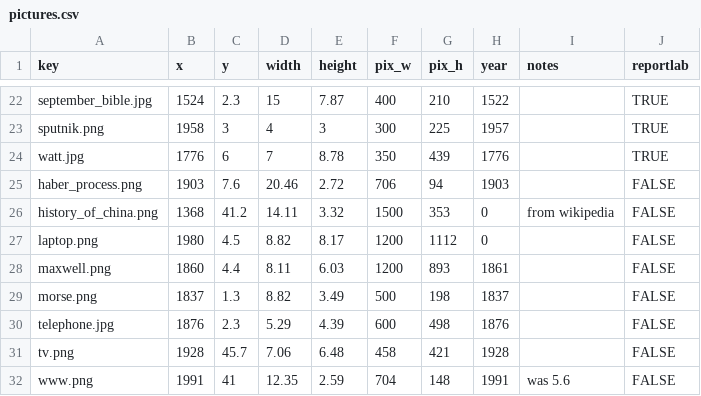
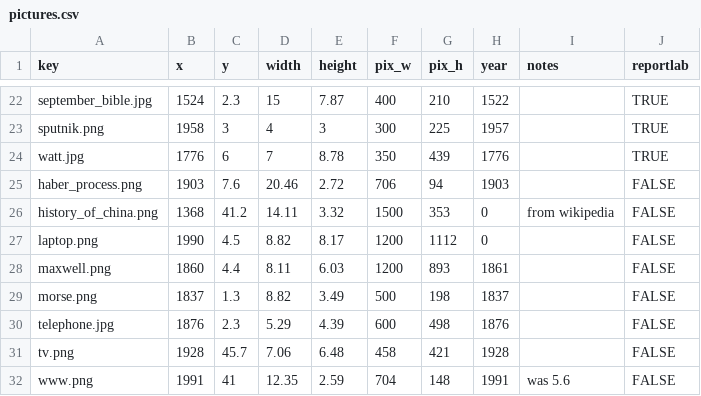
Before and after one commit to kreier/timeline, a CSV file: db/pictures.csv, drawn as a sheet; only a part is shown, gaps mark what is left out.

```diff
--- a/db/pictures.csv
+++ b/db/pictures.csv
@@ -26,3 +26,3 @@ haber_process.png,1903,7.6,20.46,2.72,706,94,1903,,FALSE
 history_of_china.png,1368,41.2,14.11,3.32,1500,353,0,from wikipedia,FALSE
-laptop.png,1980,4.5,8.82,8.17,1200,1112,0,,FALSE
+laptop.png,1990,4.5,8.82,8.17,1200,1112,0,,FALSE
 maxwell.png,1860,4.4,8.11,6.03,1200,893,1861,,FALSE
```
Also changed, not shown: 1 other file.
